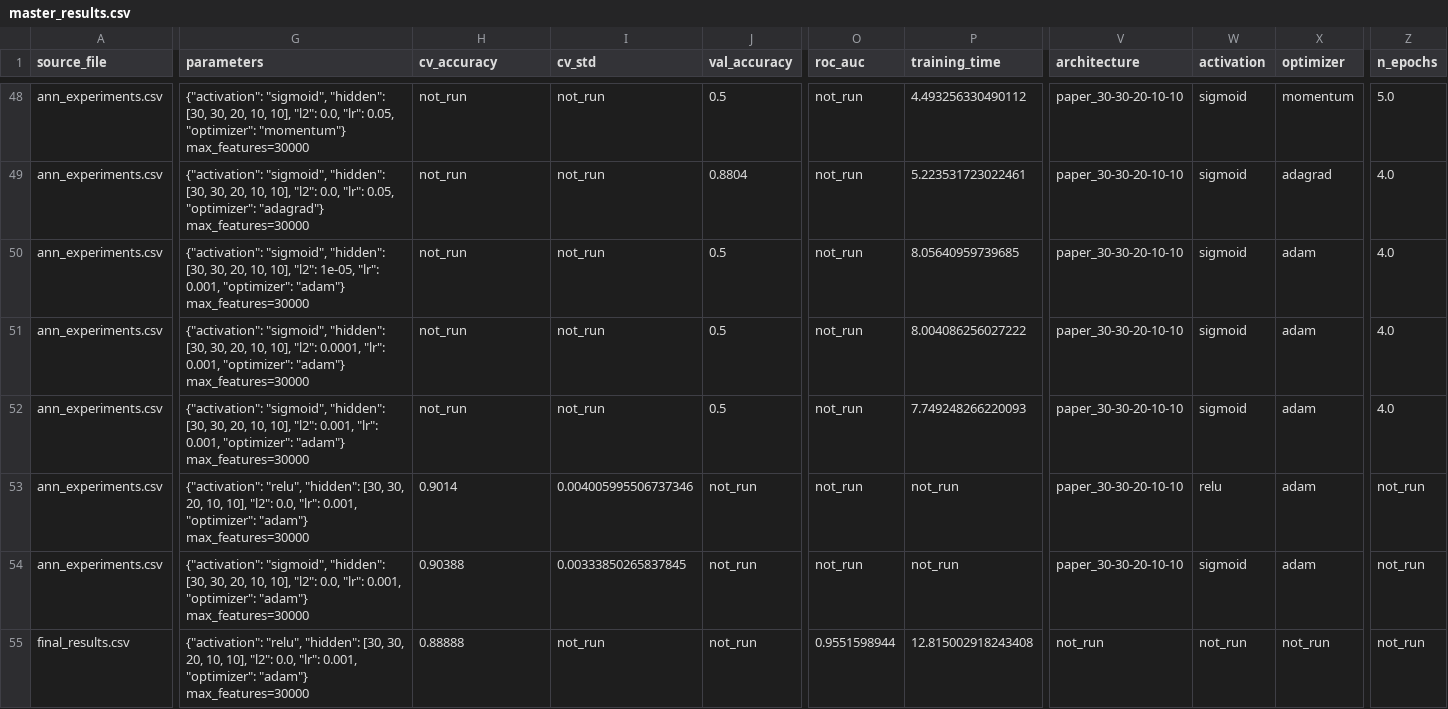
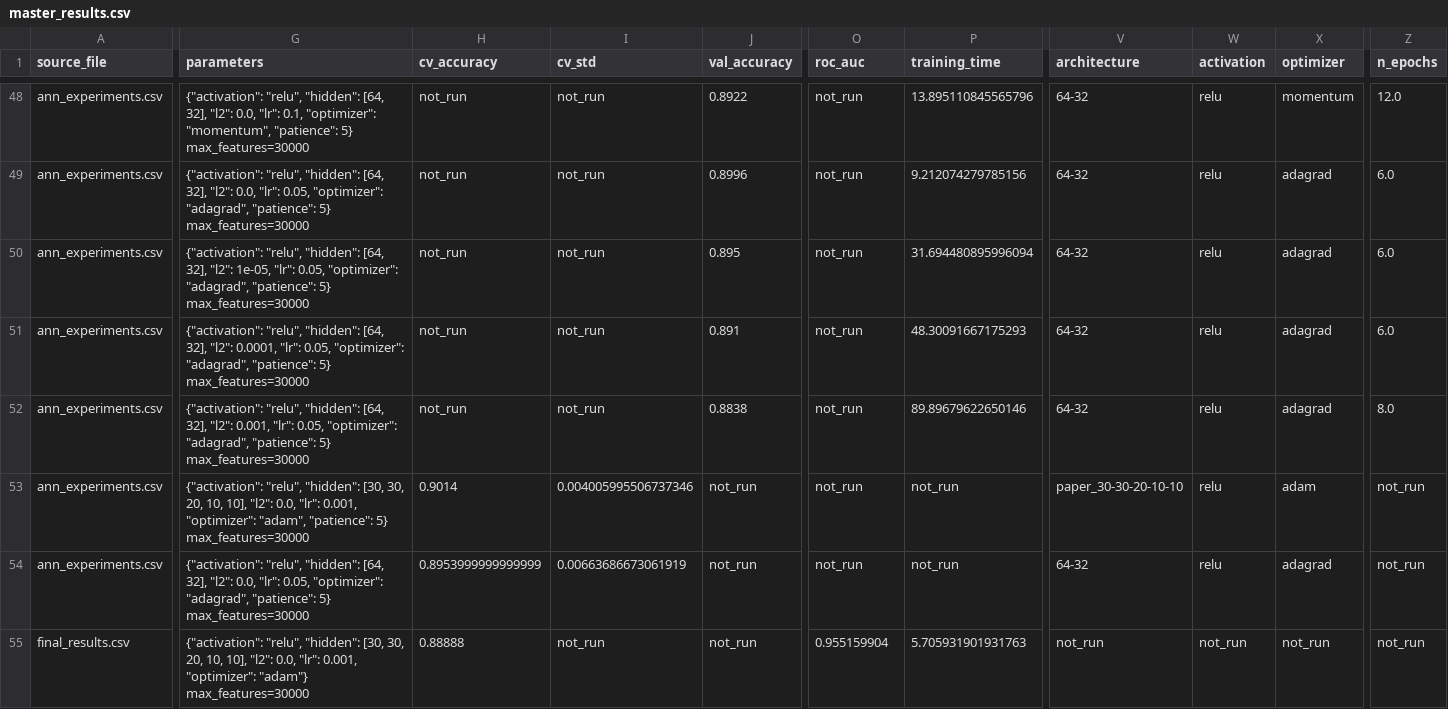
Before and after one commit to Smkotian/IMDB_sentiment_analysis_v1, a CSV file: results/master_results.csv, drawn as a sheet; only a part is shown, gaps mark what is left out; the diff covers the shown part only; the diff names each change by its address in the sheet, - before the commit and + after, or states it on an @@ line.

```diff
--- a/results/master_results.csv
+++ b/results/master_results.csv
-G48 (parameters): {"activation": "sigmoid", "hidden": [30, 30, 20, 10, 10], "l2": 0.0, "lr": 0.05, "optimizer": "momentum"} max_features=30000
+G48 (parameters): {"activation": "relu", "hidden": [64, 32], "l2": 0.0, "lr": 0.1, "optimizer": "momentum", "patience": 5} max_features=30000
-J48 (val_accuracy): 0.5
+J48 (val_accuracy): 0.8922
-P48 (training_time): 4.493256330490112
+P48 (training_time): 13.895110845565796
-V48:V52 (architecture): paper_30-30-20-10-10
+V48:V52 (architecture): 64-32
-W48:W52 (activation): sigmoid
+W48:W52 (activation): relu
-Z48 (n_epochs): 5.0
+Z48 (n_epochs): 12.0
-G49 (parameters): {"activation": "sigmoid", "hidden": [30, 30, 20, 10, 10], "l2": 0.0, "lr": 0.05, "optimizer": "adagrad"} max_features=30000
+G49 (parameters): {"activation": "relu", "hidden": [64, 32], "l2": 0.0, "lr": 0.05, "optimizer": "adagrad", "patience": 5} max_features=30000
-J49 (val_accuracy): 0.8804
+J49 (val_accuracy): 0.8996
-P49 (training_time): 5.223531723022461
+P49 (training_time): 9.212074279785156
-Z49:Z51 (n_epochs): 4.0
+Z49:Z51 (n_epochs): 6.0
-G50 (parameters): {"activation": "sigmoid", "hidden": [30, 30, 20, 10, 10], "l2": 1e-05, "lr": 0.001, "optimizer": "adam"} max_features=30000
+G50 (parameters): {"activation": "relu", "hidden": [64, 32], "l2": 1e-05, "lr": 0.05, "optimizer": "adagrad", "patience": 5} max_features=30000
-J50 (val_accuracy): 0.5
+J50 (val_accuracy): 0.895
-P50 (training_time): 8.05640959739685
+P50 (training_time): 31.694480895996094
-X50:X52 (optimizer): adam
+X50:X52 (optimizer): adagrad
-G51 (parameters): {"activation": "sigmoid", "hidden": [30, 30, 20, 10, 10], "l2": 0.0001, "lr": 0.001, "optimizer": "adam"} max_features=30000
+G51 (parameters): {"activation": "relu", "hidden": [64, 32], "l2": 0.0001, "lr": 0.05, "optimizer": "adagrad", "patience": 5} max_features=30000
-J51 (val_accuracy): 0.5
+J51 (val_accuracy): 0.891
-P51 (training_time): 8.004086256027222
+P51 (training_time): 48.30091667175293
-G52 (parameters): {"activation": "sigmoid", "hidden": [30, 30, 20, 10, 10], "l2": 0.001, "lr": 0.001, "optimizer": "adam"} max_features=30000
+G52 (parameters): {"activation": "relu", "hidden": [64, 32], "l2": 0.001, "lr": 0.05, "optimizer": "adagrad", "patience": 5} max_features=30000
-J52 (val_accuracy): 0.5
+J52 (val_accuracy): 0.8838
-P52 (training_time): 7.749248266220093
+P52 (training_time): 89.89679622650146
-Z52 (n_epochs): 4.0
+Z52 (n_epochs): 8.0
-G53 (parameters): …0.001, "optimizer": "adam"} max_features=30000
+G53 (parameters): …0.001, "optimizer": "adam", "patience": 5} max_features=30000
-G54 (parameters): {"activation": "sigmoid", "hidden": [30, 30, 20, 10, 10], "l2": 0.0, "lr": 0.001, "optimizer": "adam"} max_features=30000
+G54 (parameters): {"activation": "relu", "hidden": [64, 32], "l2": 0.0, "lr": 0.05, "optimizer": "adagrad", "patience": 5} max_features=30000
-H54 (cv_accuracy): 0.90388
+H54 (cv_accuracy): 0.8953999999999999
-I54 (cv_std): 0.00333850265837845
+I54 (cv_std): 0.00663686673061919
-V54 (architecture): paper_30-30-20-10-10
+V54 (architecture): 64-32
-W54 (activation): sigmoid
+W54 (activation): relu
-X54 (optimizer): adam
+X54 (optimizer): adagrad
-O55 (roc_auc): 0.9551598944
+O55 (roc_auc): 0.955159904
-P55 (training_time): 12.815002918243408
+P55 (training_time): 5.705931901931763
```
Also changed, not shown: 92 edited cells elsewhere in this file, results/ann_experiments.csv, 11 other files.
